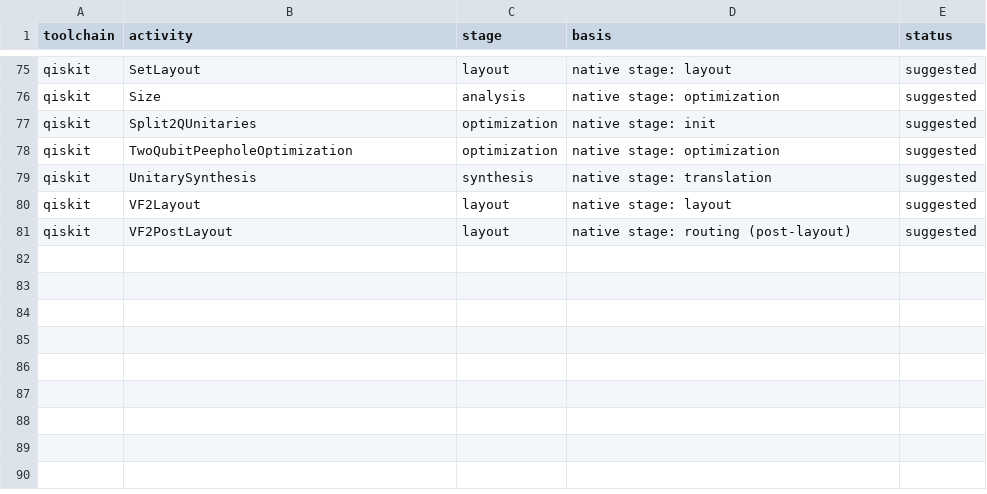
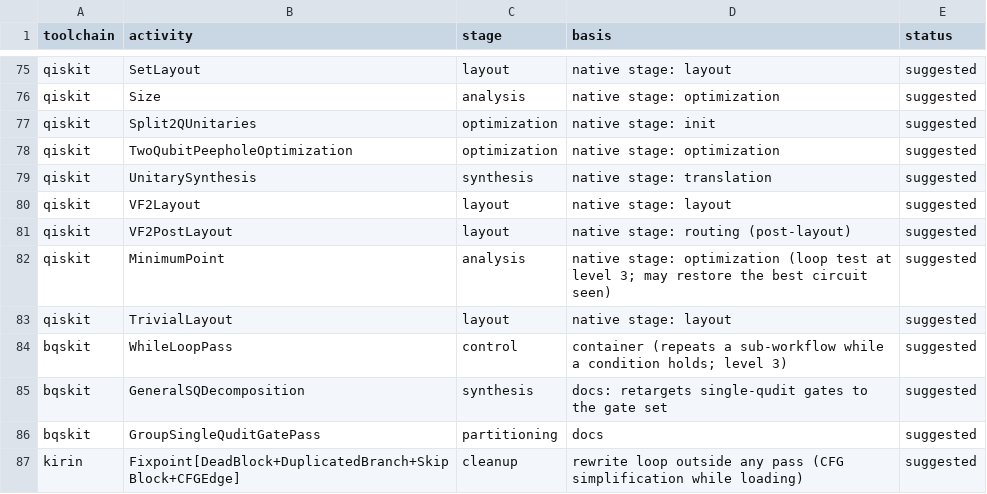
Before and after one commit to slant14/quantum-process-mining, a CSV file: pass_stage_map.csv, drawn as a sheet; only a part is shown, gaps mark what is left out; the diff names each change by its address in the sheet, - before the commit and + after, or states it on an @@ line.

```diff
--- a/pass_stage_map.csv
+++ b/pass_stage_map.csv
+row 82: qiskit | MinimumPoint | analysis | native stage: optimization (loop test at level 3; may restore the best circuit seen) | suggested
+row 83: qiskit | TrivialLayout | layout | native stage: layout | suggested
+row 84: bqskit | WhileLoopPass | control | container (repeats a sub-workflow while a condition holds; level 3) | suggested
+row 85: bqskit | GeneralSQDecomposition | synthesis | docs: retargets single-qudit gates to the gate set | suggested
+row 86: bqskit | GroupSingleQuditGatePass | partitioning | docs | suggested
+row 87: kirin | Fixpoint[DeadBlock+DuplicatedBranch+SkipBlock+CFGEdge] | cleanup | rewrite loop outside any pass (CFG simplification while loading) | suggested
```
Also changed, not shown: 16 other files.
